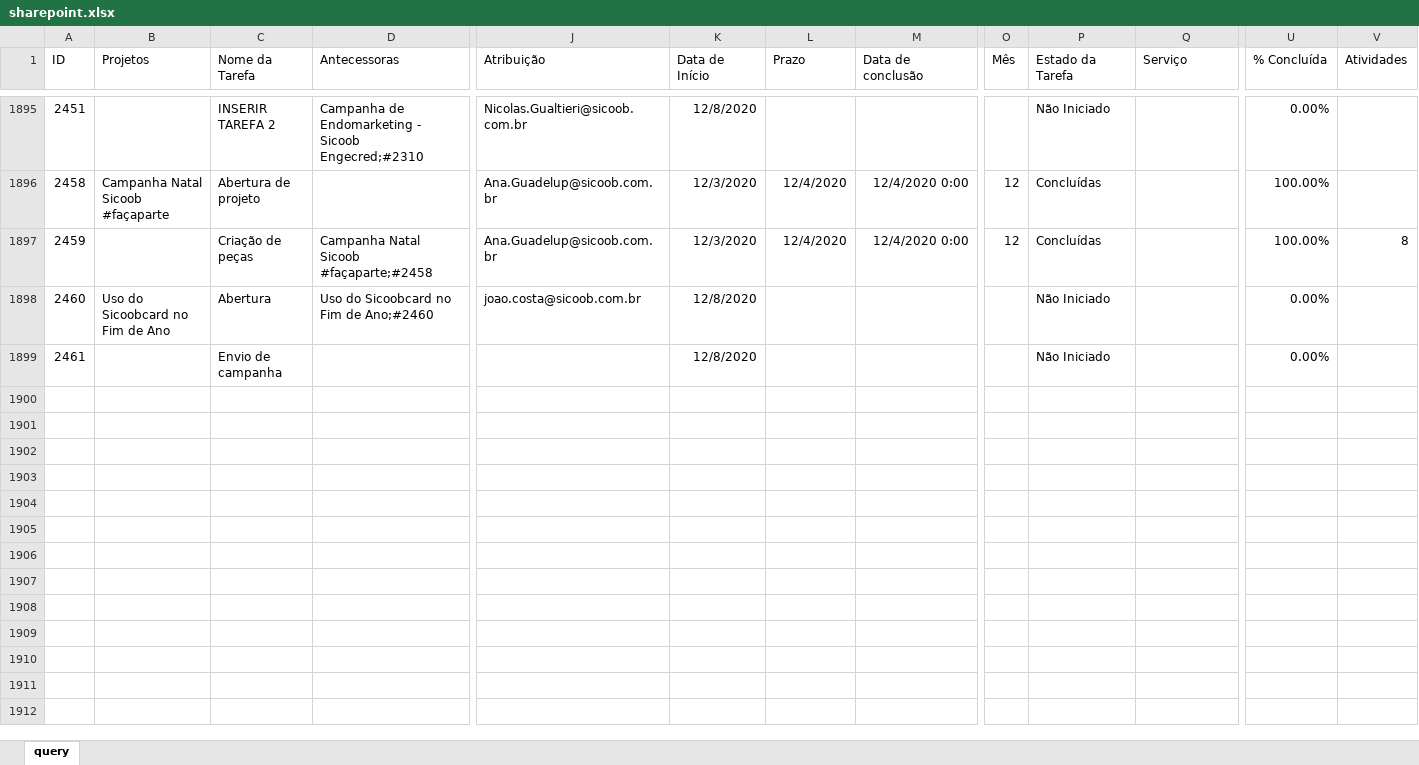
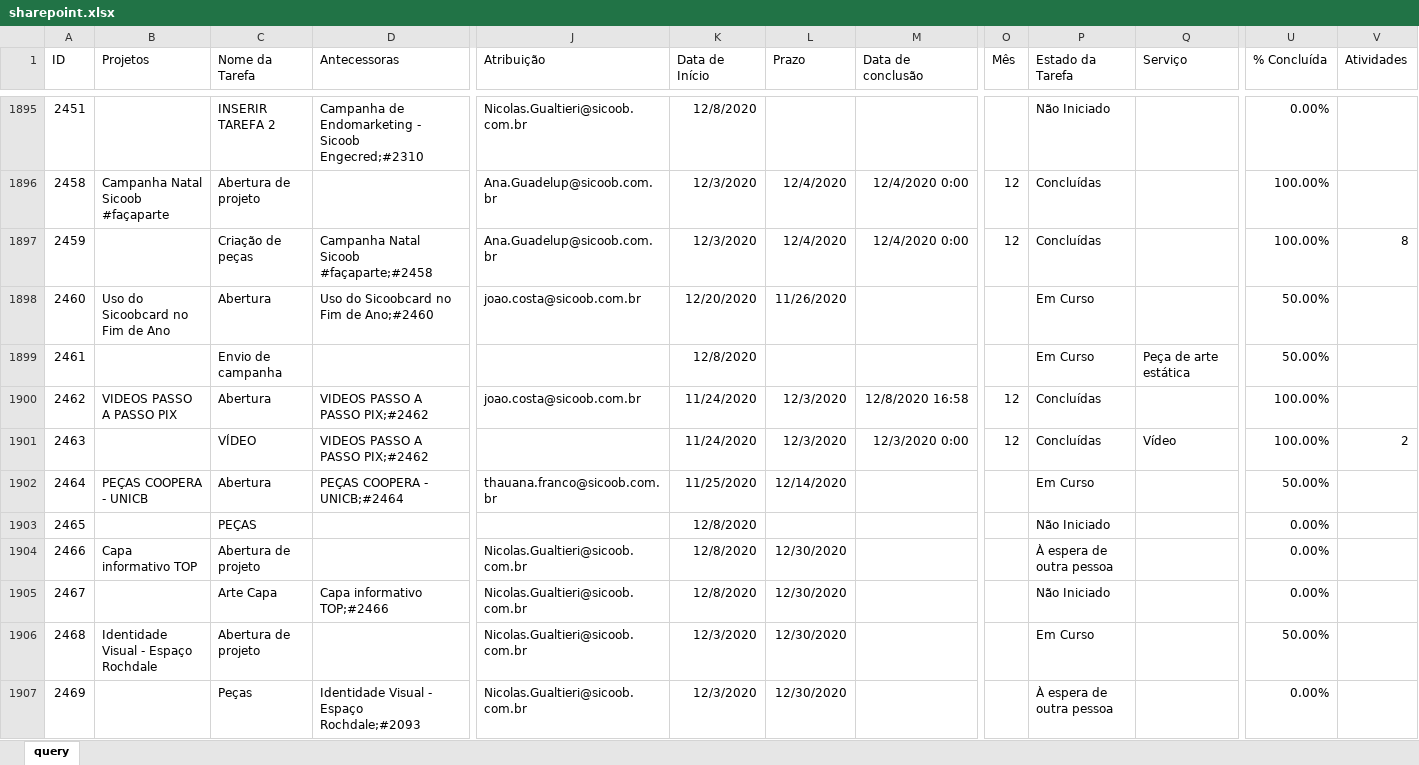
Before and after one commit to pedro-longhin/Repository, an Excel workbook: sharepoint.xlsx, sheet query, drawn as a sheet; only a part is shown, gaps mark what is left out; values as stored, in another font and other column widths than the file's, no borders; table styles not drawn; addresses are those after the commit; rows hold the shown columns only; the diff covers the shown part only; the diff names each change by its address in the sheet, - before the commit and + after, or states it on an @@ line.

Commit message:
sharepoint data

```diff
--- a/sharepoint.xlsx (sheet query)
+++ b/sharepoint.xlsx (sheet query)
-K1898 (Data de Início): 12/8/2020
+K1898 (Data de Início): 12/20/2020
-L1898 (Prazo): (empty)
+L1898 (Prazo): 11/26/2020
-P1898 (Estado da Tarefa): Não Iniciado
+P1898 (Estado da Tarefa): Em Curso
-U1898 (% Concluída): 0.00%
+U1898 (% Concluída): 50.00%
+row 1899: 2461 |  | Envio de campanha |  |  | 12/8/2020 |  |  |  | Em Curso | Peça de arte estática | 50.00%
+row 1900: 2462 | VIDEOS PASSO A PASSO PIX | Abertura | VIDEOS PASSO A PASSO PIX;#2462 | joao.costa@sicoob.com.br | 11/24/2020 | 12/3/2020 | 12/8/2020 16:58 | 12 | Concluídas |  | 100.00%
+row 1901: 2463 |  | VÍDEO | VIDEOS PASSO A PASSO PIX;#2462 |  | 11/24/2020 | 12/3/2020 | 12/3/2020 0:00 | 12 | Concluídas | Vídeo | 100.00% | 2
+row 1902: 2464 | PEÇAS COOPERA - UNICB | Abertura | PEÇAS COOPERA - UNICB;#2464 | thauana.franco@sicoob.com.br | 11/25/2020 | 12/14/2020 |  |  | Em Curso |  | 50.00%
@@ column A (ID) renumbered in row 1903 @@
-C1903 (Nome da Tarefa): Envio de campanha
+C1903 (Nome da Tarefa): PEÇAS
+row 1904: 2466 | Capa informativo TOP | Abertura de projeto |  | Nicolas.Gualtieri@sicoob.com.br | 12/8/2020 | 12/30/2020 |  |  | À espera de outra pessoa |  | 0.00%
+row 1905: 2467 |  | Arte Capa | Capa informativo TOP;#2466 | Nicolas.Gualtieri@sicoob.com.br | 12/8/2020 | 12/30/2020 |  |  | Não Iniciado |  | 0.00%
+row 1906: 2468 | Identidade Visual - Espaço Rochdale | Abertura de projeto |  | Nicolas.Gualtieri@sicoob.com.br | 12/3/2020 | 12/30/2020 |  |  | Em Curso |  | 50.00%
+row 1907: 2469 |  | Peças | Identidade Visual - Espaço Rochdale;#2093 | Nicolas.Gualtieri@sicoob.com.br | 12/3/2020 | 12/30/2020 |  |  | À espera de outra pessoa |  | 0.00%
```
Also changed, not shown: 31 added rows, 1 removed row and 37 edited cells elsewhere in this sheet.
